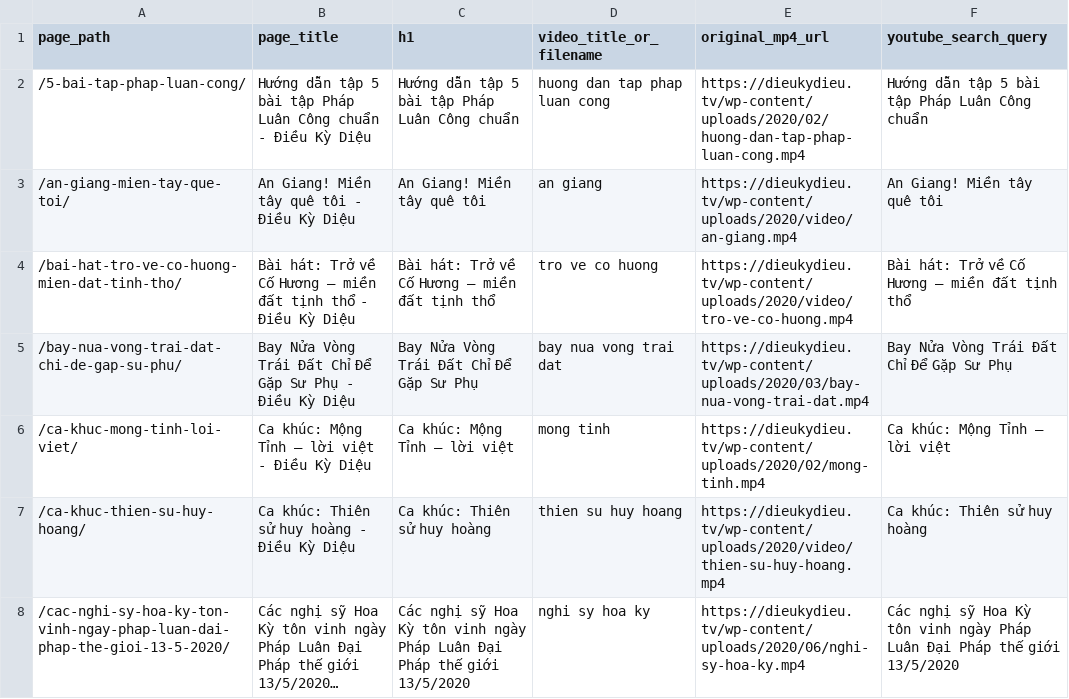
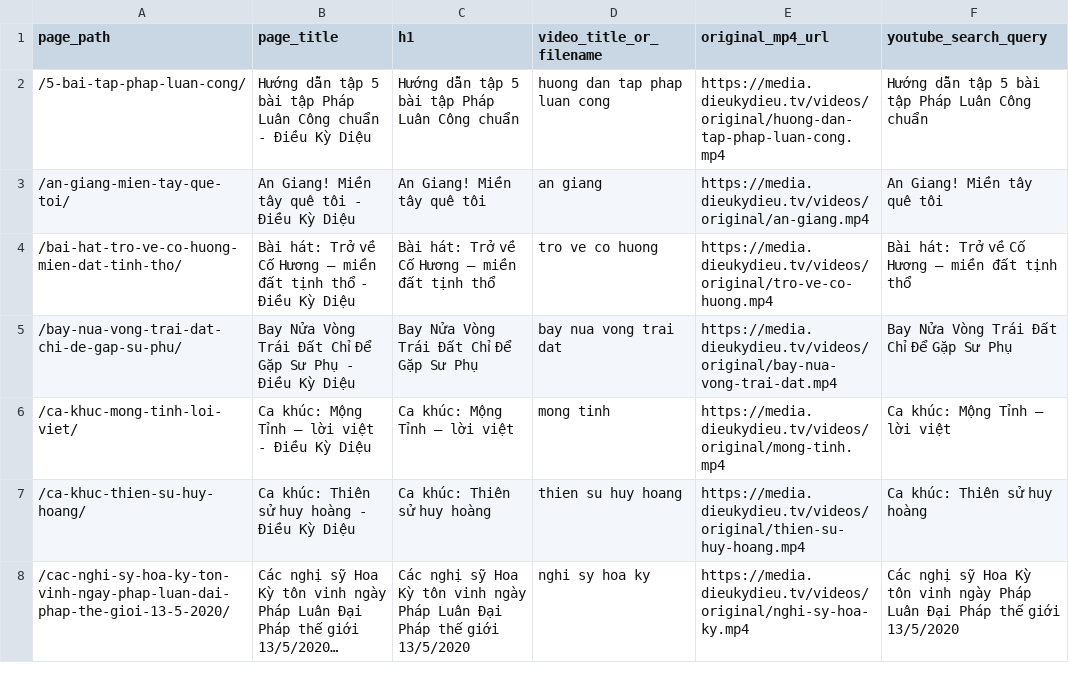
Before and after one commit to dkdpro2022-debug/dkd-static, a CSV file: maintenance/original-video-sources.csv, drawn as a sheet; only a part is shown; long unchanged cells end in …; the diff covers the shown part only; the diff names each change by its address in the sheet, - before the commit and + after, or states it on an @@ line.

```diff
--- a/maintenance/original-video-sources.csv
+++ b/maintenance/original-video-sources.csv
-E2 (original_mp4_url): https://dieukydieu.tv/wp-content/uploads/2020/02/huong-dan-tap-phap-luan-cong.mp4
+E2 (original_mp4_url): https://media.dieukydieu.tv/videos/original/huong-dan-tap-phap-luan-cong.mp4
-E3 (original_mp4_url): https://dieukydieu.tv/wp-content/uploads/2020/video/an-giang.mp4
+E3 (original_mp4_url): https://media.dieukydieu.tv/videos/original/an-giang.mp4
-E4 (original_mp4_url): https://dieukydieu.tv/wp-content/uploads/2020/video/tro-ve-co-huong.mp4
+E4 (original_mp4_url): https://media.dieukydieu.tv/videos/original/tro-ve-co-huong.mp4
-E5 (original_mp4_url): https://dieukydieu.tv/wp-content/uploads/2020/03/bay-nua-vong-trai-dat.mp4
+E5 (original_mp4_url): https://media.dieukydieu.tv/videos/original/bay-nua-vong-trai-dat.mp4
-E6 (original_mp4_url): https://dieukydieu.tv/wp-content/uploads/2020/02/mong-tinh.mp4
+E6 (original_mp4_url): https://media.dieukydieu.tv/videos/original/mong-tinh.mp4
-E7 (original_mp4_url): https://dieukydieu.tv/wp-content/uploads/2020/video/thien-su-huy-hoang.mp4
+E7 (original_mp4_url): https://media.dieukydieu.tv/videos/original/thien-su-huy-hoang.mp4
-E8 (original_mp4_url): https://dieukydieu.tv/wp-content/uploads/2020/06/nghi-sy-hoa-ky.mp4
+E8 (original_mp4_url): https://media.dieukydieu.tv/videos/original/nghi-sy-hoa-ky.mp4
```
Also changed, not shown: 145 edited cells elsewhere in this file, maintenance/video-youtube-search-list.csv, maintenance/youtube-replacement-best-guess.csv, 3 other files.
